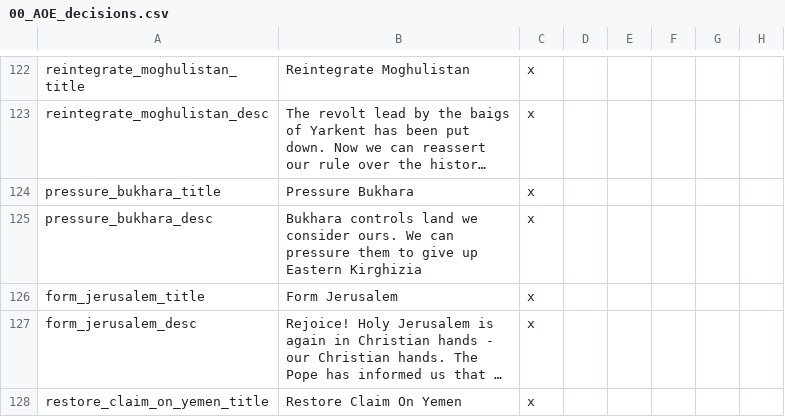
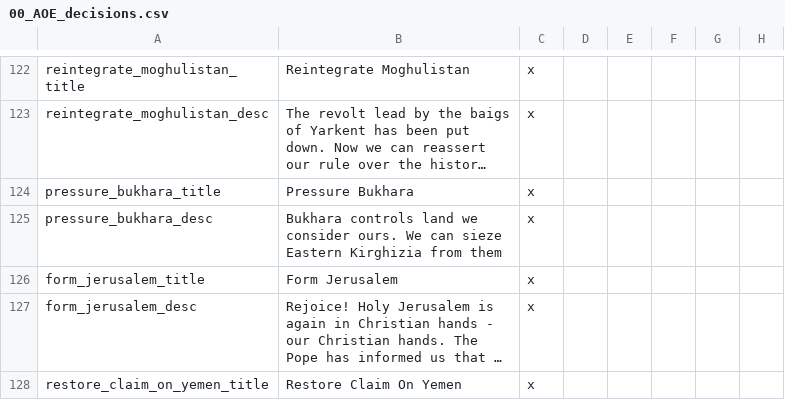
Before and after one commit to PrameTan/AOE-new, a CSV file: localisation/00_AOE_decisions.csv, drawn as a sheet; only a part is shown, gaps mark what is left out; long unchanged cells end in …; the diff names each change by its address in the sheet, - before the commit and + after, or states it on an @@ line.

```diff
--- a/localisation/00_AOE_decisions.csv
+++ b/localisation/00_AOE_decisions.csv
-B125: …We can pressure them to give up Eastern Kirghizia
+B125: …We can sieze Eastern Kirghizia from them
```
Also changed, not shown: localisation/000_AoE_china.csv, localisation/00_PDM_tech.csv, 9 other files.
